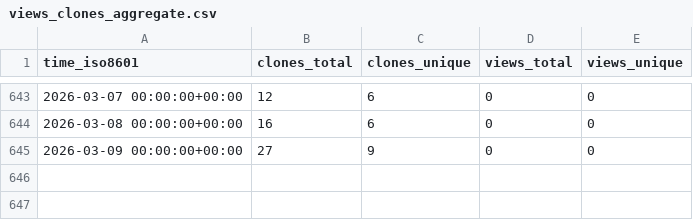
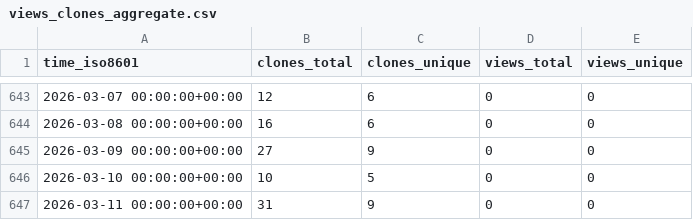
Before and after one commit to sarvsav/go-starter-template, a CSV file: sarvsav/go-starter-template/ghrs-data/views_clones_aggregate.csv, drawn as a sheet; only a part is shown, gaps mark what is left out; the diff names each change by its address in the sheet, - before the commit and + after, or states it on an @@ line.

```diff
--- a/sarvsav/go-starter-template/ghrs-data/views_clones_aggregate.csv
+++ b/sarvsav/go-starter-template/ghrs-data/views_clones_aggregate.csv
+row 646: 2026-03-10 00:00:00+00:00 | 10 | 5 | 0 | 0
+row 647: 2026-03-11 00:00:00+00:00 | 31 | 9 | 0 | 0
```
Also changed, not shown: 1 other file.
